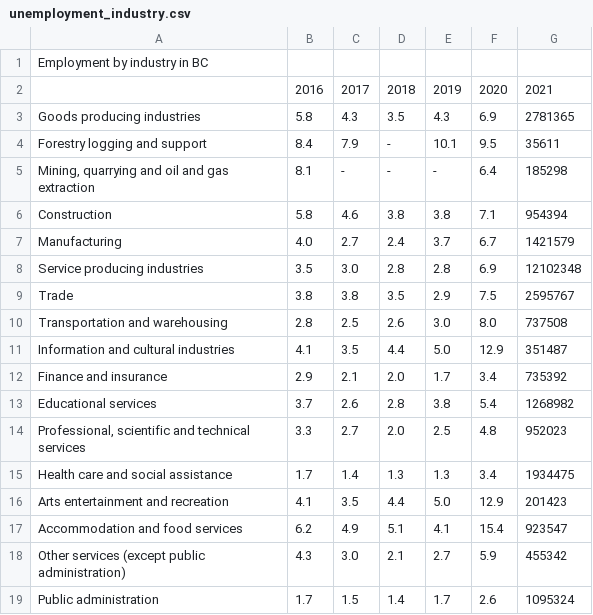
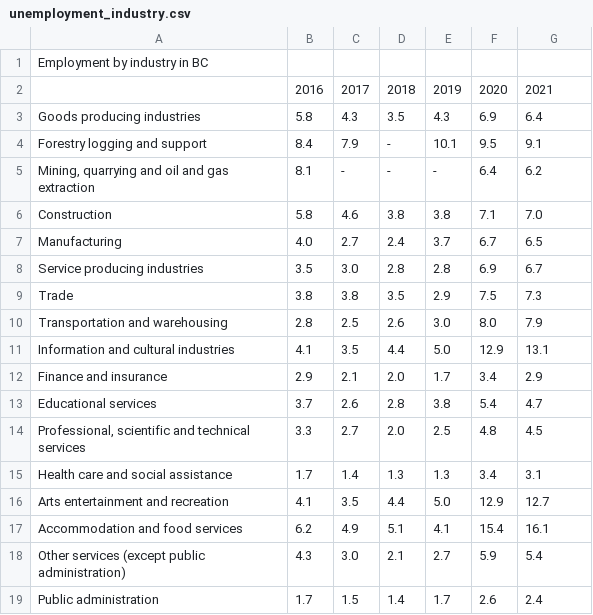
Before and after one commit to sonnnnnnn/CSC110-FINAL, a CSV file: unemployment_industry.csv, drawn as a sheet.

Commit message:
Update unemployment_industry.csv

```diff
--- a/unemployment_industry.csv
+++ b/unemployment_industry.csv
@@ -2,18 +2,18 @@
 ,2016,2017,2018,2019,2020,2021
-Goods producing industries, "5.8","4.3","3.5","4.3","6.9","2781365"
-Forestry logging and support, "8.4","7.9","-","10.1","9.5","35611"
-"Mining, quarrying and oil and gas extraction", "8.1","-","-","-","6.4","185298"
-Construction, "5.8","4.6","3.8","3.8","7.1","954394"
-Manufacturing, "4.0","2.7","2.4","3.7","6.7","1421579"
-Service producing industries, "3.5","3.0","2.8","2.8","6.9","12102348"
-Trade, "3.8","3.8","3.5","2.9","7.5","2595767"
-Transportation and warehousing, "2.8","2.5","2.6","3.0","8.0","737508"
-Information and cultural industries, "4.1","3.5","4.4","5.0","12.9","351487"
-Finance and insurance, "2.9","2.1","2.0","1.7","3.4","735392"
-Educational services, "3.7","2.6","2.8","3.8","5.4","1268982"
-"Professional, scientific and technical services", "3.3","2.7","2.0","2.5","4.8","952023"
-Health care and social assistance, "1.7","1.4","1.3","1.3","3.4","1934475"
-Arts entertainment and recreation, "4.1","3.5","4.4","5.0","12.9","201423"
-Accommodation and food services, "6.2","4.9","5.1","4.1","15.4","923547"
-Other services (except public administration), "4.3","3.0","2.1","2.7","5.9","455342"
-Public administration, "1.7","1.5","1.4","1.7","2.6","1095324"
+Goods producing industries, "5.8","4.3","3.5","4.3","6.9","6.4"
+Forestry logging and support, "8.4","7.9","-","10.1","9.5","9.1"
+"Mining, quarrying and oil and gas extraction", "8.1","-","-","-","6.4","6.2"
+Construction, "5.8","4.6","3.8","3.8","7.1","7.0"
+Manufacturing, "4.0","2.7","2.4","3.7","6.7","6.5"
+Service producing industries, "3.5","3.0","2.8","2.8","6.9","6.7"
+Trade, "3.8","3.8","3.5","2.9","7.5","7.3"
+Transportation and warehousing, "2.8","2.5","2.6","3.0","8.0","7.9"
+Information and cultural industries, "4.1","3.5","4.4","5.0","12.9","13.1"
+Finance and insurance, "2.9","2.1","2.0","1.7","3.4","2.9"
+Educational services, "3.7","2.6","2.8","3.8","5.4","4.7"
+"Professional, scientific and technical services", "3.3","2.7","2.0","2.5","4.8","4.5"
+Health care and social assistance, "1.7","1.4","1.3","1.3","3.4","3.1"
+Arts entertainment and recreation, "4.1","3.5","4.4","5.0","12.9","12.7"
+Accommodation and food services, "6.2","4.9","5.1","4.1","15.4","16.1"
+Other services (except public administration), "4.3","3.0","2.1","2.7","5.9","5.4"
+Public administration, "1.7","1.5","1.4","1.7","2.6","2.4"
```
